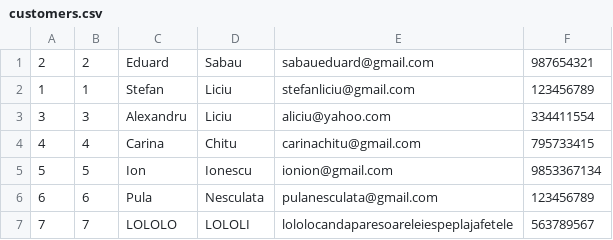
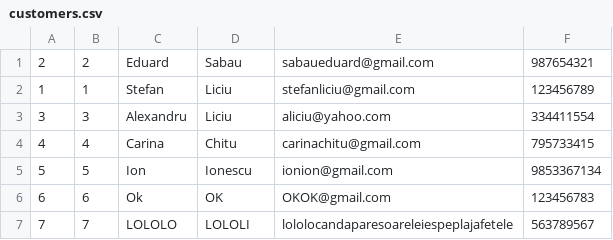
Before and after one commit to LiciuStefan/PAO-BankManagementSystem, a CSV file: out/production/PAO-BankManagementSystem/files/customers.csv, drawn as a sheet.

```diff
--- a/out/production/PAO-BankManagementSystem/files/customers.csv
+++ b/out/production/PAO-BankManagementSystem/files/customers.csv
@@ -5,3 +5,3 @@
 5,5,Ion,Ionescu,ionion@gmail.com,9853367134
-6,6,Pula,Nesculata,pulanesculata@gmail.com,123456789
+6,6,Ok,OK,OKOK@gmail.com,123456783
 7,7,LOLOLO,LOLOLI,lololocandaparesoareleiespeplajafetele,563789567
```
Also changed, not shown: src/files/customers.csv, 44 other files.
